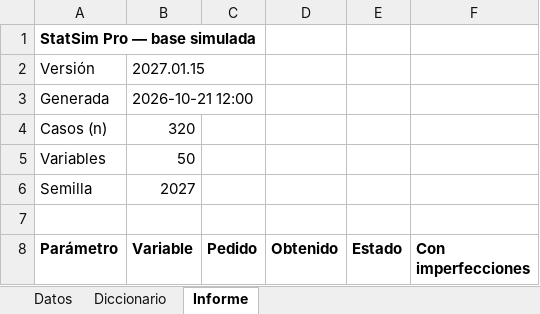
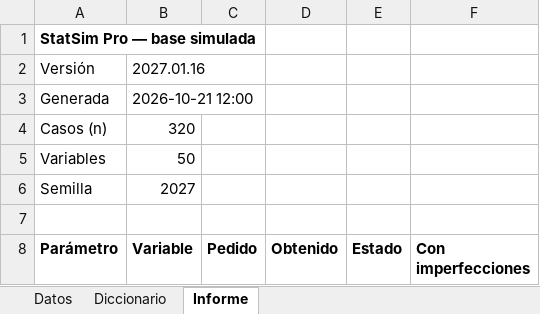
Before and after one commit to JoelPasapera/StatSim-Pro, an Excel workbook: ejemplos/01-correlacional/simulador/base_datos_simulada.xlsx, sheet Informe, drawn as a sheet; only a part is shown; values as stored, in another font and other column widths than the file's, no borders; the diff names each change by its address in the sheet, - before the commit and + after, or states it on an @@ line.

```diff
--- a/ejemplos/01-correlacional/simulador/base_datos_simulada.xlsx (sheet Informe)
+++ b/ejemplos/01-correlacional/simulador/base_datos_simulada.xlsx (sheet Informe)
-B2 (Variable): 2027.01.15
+B2 (Variable): 2027.01.16
```
Also changed, not shown: ejemplos/02-comparativo/simulador/base_datos_simulada.xlsx, ejemplos/03-predictivo/simulador/base_datos_simulada.xlsx, 45 other files.
